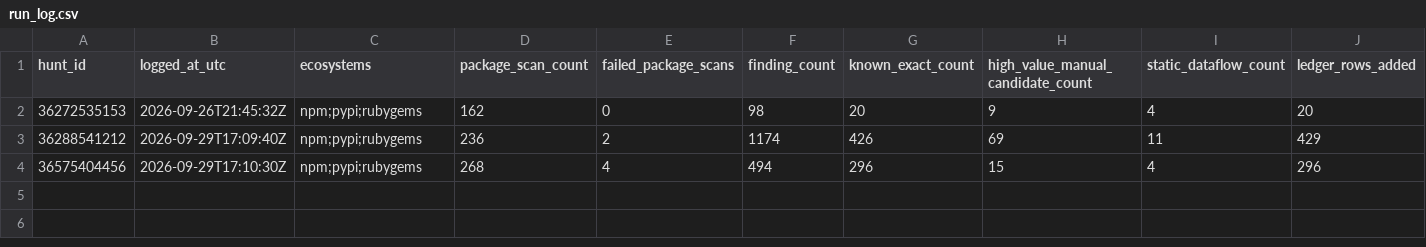
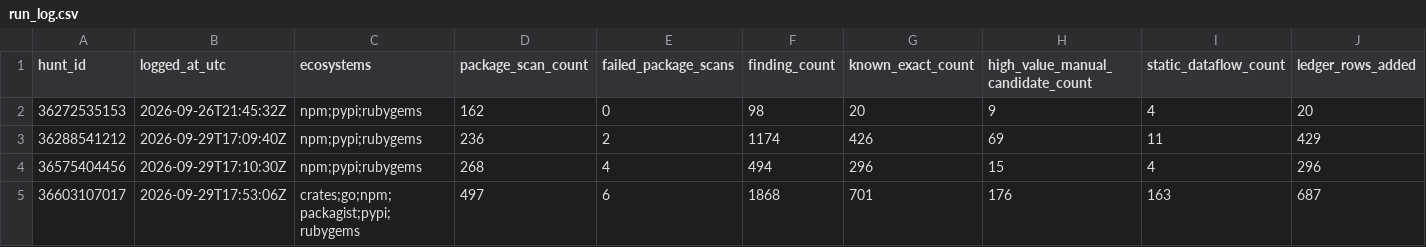
Before and after one commit to OpenSource-For-Freedom/Huginn, a CSV file: ledger/run_log.csv, drawn as a sheet; only a part is shown; rows hold the shown columns only; the diff names each change by its address in the sheet, - before the commit and + after, or states it on an @@ line.

```diff
--- a/ledger/run_log.csv
+++ b/ledger/run_log.csv
+row 5: 36603107017 | 2026-09-29T17:53:06Z | crates;go;npm;packagist;pypi;rubygems | 497 | 6 | 1868 | 701 | 176 | 163 | 687
```
Also changed, not shown: 4 other files.
